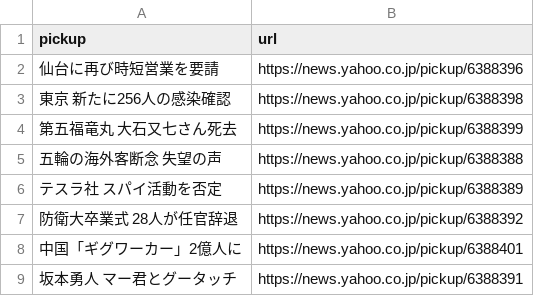
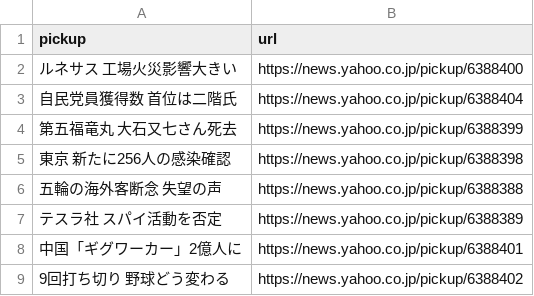
Before and after one commit to kazuki-oshino/scraping_my_news, a CSV file: yahoo.csv, drawn as a sheet.

```diff
--- a/yahoo.csv
+++ b/yahoo.csv
@@ -1,9 +1,9 @@
 pickup,url
-仙台に再び時短営業を要請,https://news.yahoo.co.jp/pickup/6388396
+ルネサス 工場火災影響大きい,https://news.yahoo.co.jp/pickup/6388400
+自民党員獲得数 首位は二階氏,https://news.yahoo.co.jp/pickup/6388404
+第五福竜丸 大石又七さん死去,https://news.yahoo.co.jp/pickup/6388399
 東京 新たに256人の感染確認,https://news.yahoo.co.jp/pickup/6388398
-第五福竜丸 大石又七さん死去,https://news.yahoo.co.jp/pickup/6388399
 五輪の海外客断念 失望の声,https://news.yahoo.co.jp/pickup/6388388
 テスラ社 スパイ活動を否定,https://news.yahoo.co.jp/pickup/6388389
-防衛大卒業式 28人が任官辞退,https://news.yahoo.co.jp/pickup/6388392
 中国「ギグワーカー」2億人に,https://news.yahoo.co.jp/pickup/6388401
-坂本勇人 マー君とグータッチ,https://news.yahoo.co.jp/pickup/6388391
+9回打ち切り 野球どう変わる,https://news.yahoo.co.jp/pickup/6388402
```
